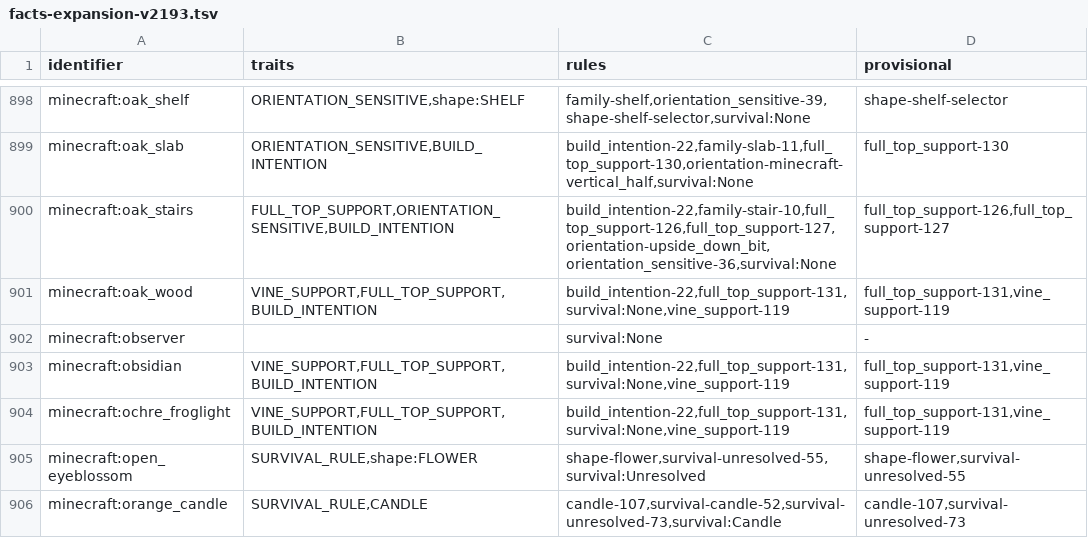
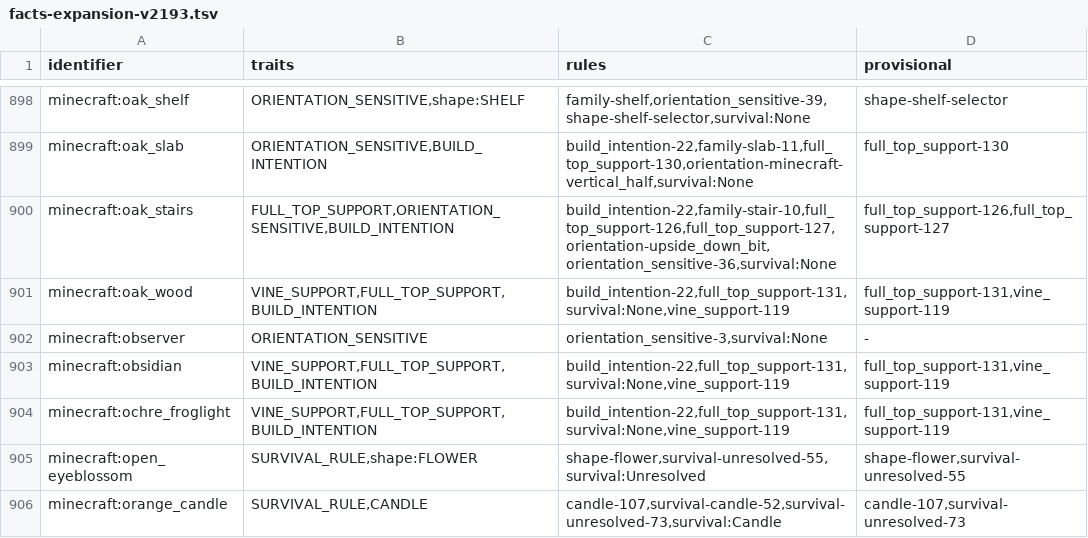
Before and after one commit to bedrock-mc/cinnabar, a TSV file: crates/assets/data/facts-expansion-v2193.tsv, drawn as a sheet; only a part is shown, gaps mark what is left out.

```diff
--- a/crates/assets/data/facts-expansion-v2193.tsv
+++ b/crates/assets/data/facts-expansion-v2193.tsv
@@ -901,3 +901,3 @@ minecraft:oak_stairs	FULL_TOP_SUPPORT,ORIENTATION_SENSITIVE,BUILD_INTENTION	buil
 minecraft:oak_wood	VINE_SUPPORT,FULL_TOP_SUPPORT,BUILD_INTENTION	build_intention-22,full_top_support-131,survival:None,vine_support-119	full_top_support-131,vine_support-119
-minecraft:observer		survival:None	-
+minecraft:observer	ORIENTATION_SENSITIVE	orientation_sensitive-3,survival:None	-
 minecraft:obsidian	VINE_SUPPORT,FULL_TOP_SUPPORT,BUILD_INTENTION	build_intention-22,full_top_support-131,survival:None,vine_support-119	full_top_support-131,vine_support-119
```
Also changed, not shown: crates/assets/data/server-defined-blocks-v2193.tsv, 17 other files.
